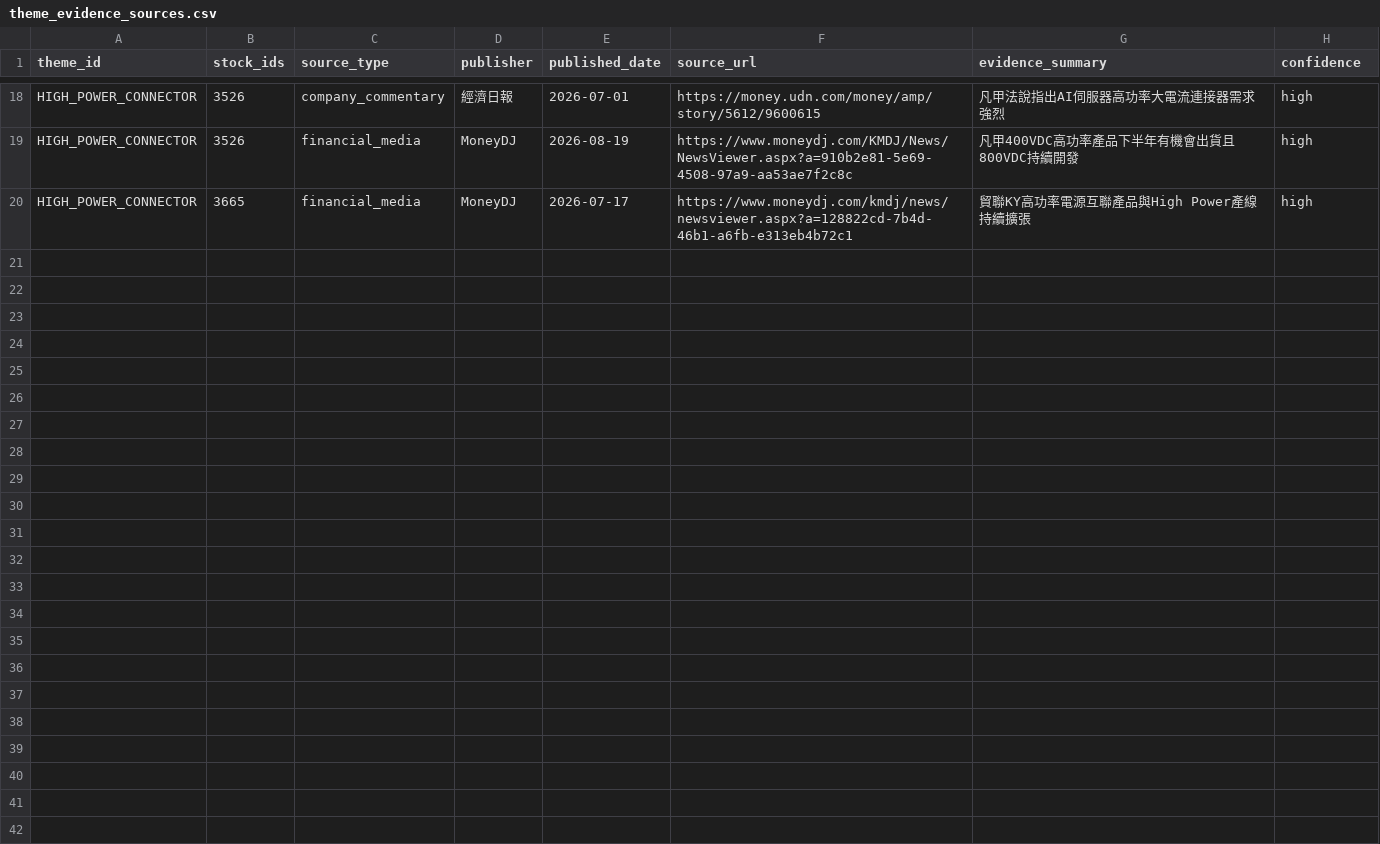
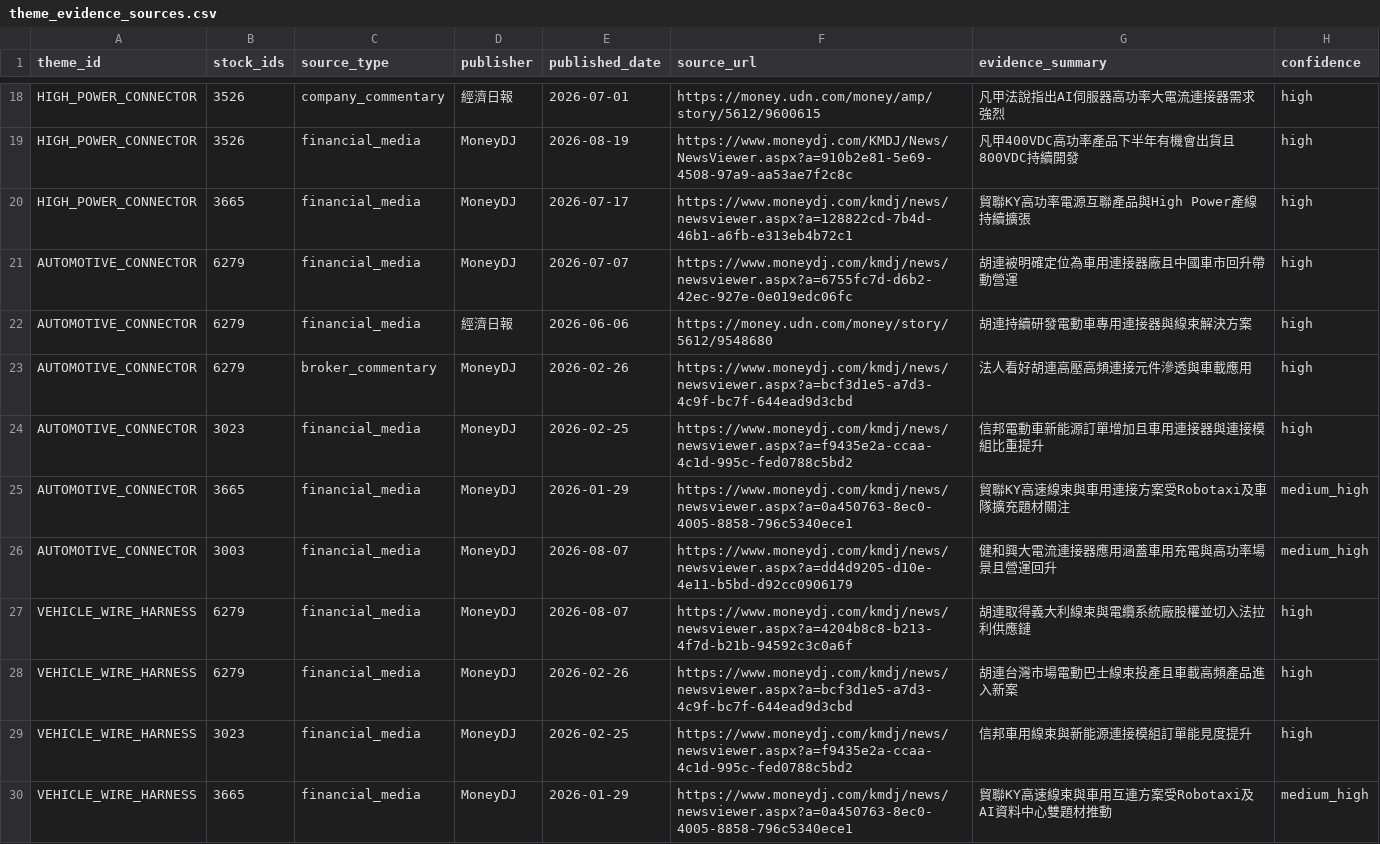
Before and after one commit to andryhappy0507-jpg/tw-stock-sector-radar, a CSV file: data/theme_evidence_sources.csv, drawn as a sheet; only a part is shown, gaps mark what is left out; the diff names each change by its address in the sheet, - before the commit and + after, or states it on an @@ line.

Commit message:
evidence: add automotive connector and harness sources

```diff
--- a/data/theme_evidence_sources.csv
+++ b/data/theme_evidence_sources.csv
+row 21: AUTOMOTIVE_CONNECTOR | 6279 | financial_media | MoneyDJ | 2026-07-07 | https://www.moneydj.com/kmdj/news/newsviewer.aspx?a=6755fc7d-d6b2-42ec-927e-0e019edc06fc | 胡連被明確定位為車用連接器廠且中國車市回升帶動營運 | high
+row 22: AUTOMOTIVE_CONNECTOR | 6279 | financial_media | 經濟日報 | 2026-06-06 | https://money.udn.com/money/story/5612/9548680 | 胡連持續研發電動車專用連接器與線束解決方案 | high
+row 23: AUTOMOTIVE_CONNECTOR | 6279 | broker_commentary | MoneyDJ | 2026-02-26 | https://www.moneydj.com/kmdj/news/newsviewer.aspx?a=bcf3d1e5-a7d3-4c9f-bc7f-644ead9d3cbd | 法人看好胡連高壓高頻連接元件滲透與車載應用 | high
+row 24: AUTOMOTIVE_CONNECTOR | 3023 | financial_media | MoneyDJ | 2026-02-25 | https://www.moneydj.com/kmdj/news/newsviewer.aspx?a=f9435e2a-ccaa-4c1d-995c-fed0788c5bd2 | 信邦電動車新能源訂單增加且車用連接器與連接模組比重提升 | high
+row 25: AUTOMOTIVE_CONNECTOR | 3665 | financial_media | MoneyDJ | 2026-01-29 | https://www.moneydj.com/kmdj/news/newsviewer.aspx?a=0a450763-8ec0-4005-8858-796c5340ece1 | 貿聯KY高速線束與車用連接方案受Robotaxi及車隊擴充題材關注 | medium_high
+row 26: AUTOMOTIVE_CONNECTOR | 3003 | financial_media | MoneyDJ | 2026-08-07 | https://www.moneydj.com/kmdj/news/newsviewer.aspx?a=dd4d9205-d10e-4e11-b5bd-d92cc0906179 | 健和興大電流連接器應用涵蓋車用充電與高功率場景且營運回升 | medium_high
+row 27: VEHICLE_WIRE_HARNESS | 6279 | financial_media | MoneyDJ | 2026-08-07 | https://www.moneydj.com/kmdj/news/newsviewer.aspx?a=4204b8c8-b213-4f7d-b21b-94592c3c0a6f | 胡連取得義大利線束與電纜系統廠股權並切入法拉利供應鏈 | high
+row 28: VEHICLE_WIRE_HARNESS | 6279 | financial_media | MoneyDJ | 2026-02-26 | https://www.moneydj.com/kmdj/news/newsviewer.aspx?a=bcf3d1e5-a7d3-4c9f-bc7f-644ead9d3cbd | 胡連台灣市場電動巴士線束投產且車載高頻產品進入新案 | high
+row 29: VEHICLE_WIRE_HARNESS | 3023 | financial_media | MoneyDJ | 2026-02-25 | https://www.moneydj.com/kmdj/news/newsviewer.aspx?a=f9435e2a-ccaa-4c1d-995c-fed0788c5bd2 | 信邦車用線束與新能源連接模組訂單能見度提升 | high
+row 30: VEHICLE_WIRE_HARNESS | 3665 | financial_media | MoneyDJ | 2026-01-29 | https://www.moneydj.com/kmdj/news/newsviewer.aspx?a=0a450763-8ec0-4005-8858-796c5340ece1 | 貿聯KY高速線束與車用互連方案受Robotaxi及AI資料中心雙題材推動 | medium_high
```
